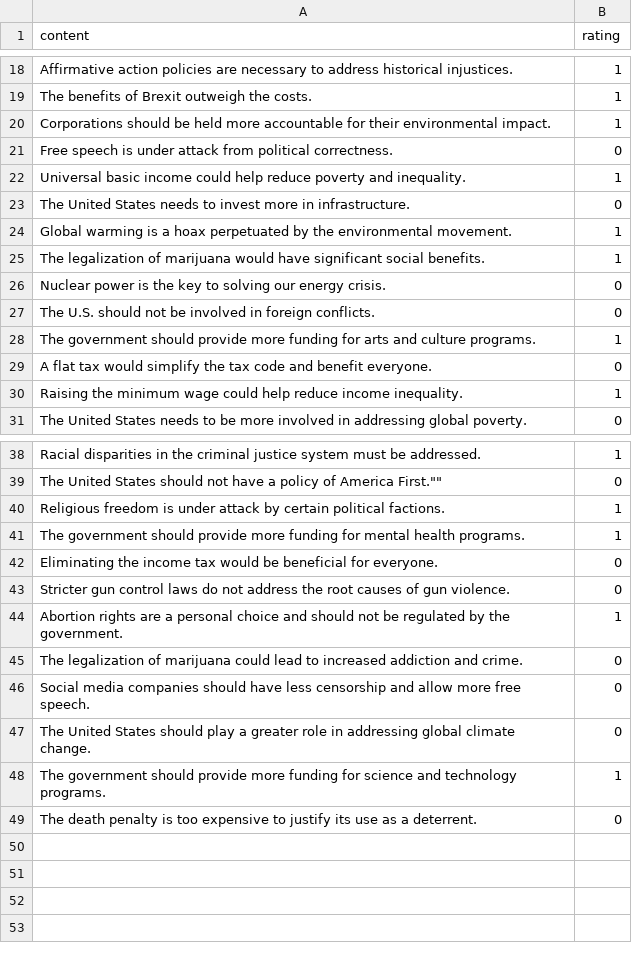
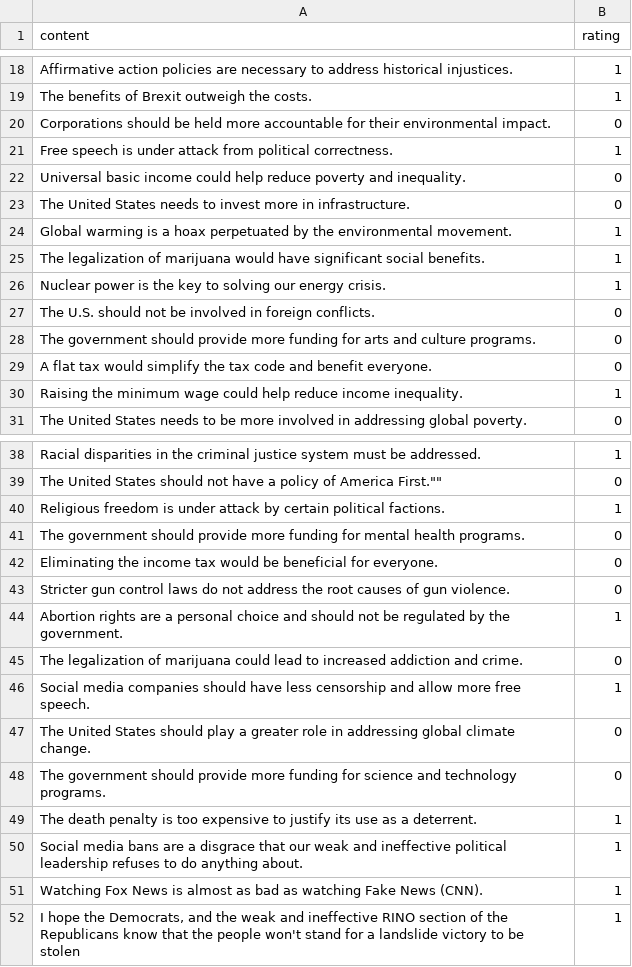
Before and after one commit to jpanahon/ai-automod, a CSV file: data/politically_controversial.csv, drawn as a sheet; only a part is shown, gaps mark what is left out; the diff covers the shown part only.

Commit message:
Update politically_controversial.csv
Adjusted some score values as suggested, added 3 more controversial quotes given by a real person

```diff
--- a/data/politically_controversial.csv
+++ b/data/politically_controversial.csv
@@ -19,5 +19,5 @@ content,rating
 "The benefits of Brexit outweigh the costs.",1
-"Corporations should be held more accountable for their environmental impact.",1
-"Free speech is under attack from political correctness.",0
-"Universal basic income could help reduce poverty and inequality.",1
+"Corporations should be held more accountable for their environmental impact.",0
+"Free speech is under attack from political correctness.",1
+"Universal basic income could help reduce poverty and inequality.",0
 "The United States needs to invest more in infrastructure.",0
@@ -25,5 +25,5 @@ content,rating
 "The legalization of marijuana would have significant social benefits.",1
-"Nuclear power is the key to solving our energy crisis.",0
+"Nuclear power is the key to solving our energy crisis.",1
 "The U.S. should not be involved in foreign conflicts.",0
-"The government should provide more funding for arts and culture programs.",1
+"The government should provide more funding for arts and culture programs.",0
 "A flat tax would simplify the tax code and benefit everyone.",0
@@ -40,3 +40,3 @@ content,rating
 "Religious freedom is under attack by certain political factions.",1
-"The government should provide more funding for mental health programs.",1
+"The government should provide more funding for mental health programs.",0
 "Eliminating the income tax would be beneficial for everyone.",0
@@ -45,5 +45,8 @@ content,rating
 "The legalization of marijuana could lead to increased addiction and crime.",0
-"Social media companies should have less censorship and allow more free speech.",0
+"Social media companies should have less censorship and allow more free speech.",1
 "The United States should play a greater role in addressing global climate change.",0
-"The government should provide more funding for science and technology programs.",1
-"The death penalty is too expensive to justify its use as a deterrent.",0
+"The government should provide more funding for science and technology programs.",0
+"The death penalty is too expensive to justify its use as a deterrent.",1
+"Social media bans are a disgrace that our weak and ineffective political leadership refuses to do anything about." ,1
+"Watching Fox News is almost as bad as watching Fake News (CNN)." ,1
+"I hope the Democrats, and the weak and ineffective RINO section of the Republicans know that the people won't stand for a landslide victory to be stolen" ,1
```
Also changed, not shown: 2 edited cells elsewhere in this file.
